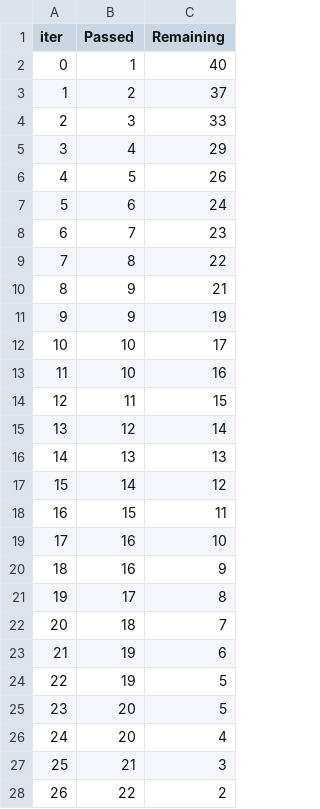
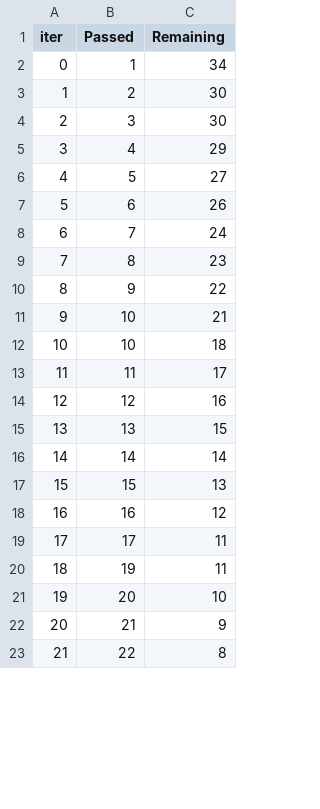
Before and after one commit to kushneek/Data-Science-Project, a TSV file: catboost_info/time_left.tsv, drawn as a sheet; only a part is shown; removed rows and columns are numbered as before the commit, all else as after; the diff covers the shown part only; the diff names each change by its address in the sheet, - before the commit and + after, or states it on an @@ line.

```diff
--- a/catboost_info/time_left.tsv
+++ b/catboost_info/time_left.tsv
-C2 (Remaining): 40
+C2 (Remaining): 34
-C3 (Remaining): 37
+C3 (Remaining): 30
-C4 (Remaining): 33
+C4 (Remaining): 30
-C6 (Remaining): 26
+C6 (Remaining): 27
-C7 (Remaining): 24
+C7 (Remaining): 26
-C8 (Remaining): 23
+C8 (Remaining): 24
-C9 (Remaining): 22
+C9 (Remaining): 23
-C10 (Remaining): 21
+C10 (Remaining): 22
-row 11: 9 | 9 | 19
@@ column A (iter) renumbered between rows 11 and 25 @@
-C11 (Remaining): 17
+C11 (Remaining): 21
-C12 (Remaining): 16
+C12 (Remaining): 18
-C13 (Remaining): 15
+C13 (Remaining): 17
-C14 (Remaining): 14
+C14 (Remaining): 16
-C15 (Remaining): 13
+C15 (Remaining): 15
-C16 (Remaining): 12
+C16 (Remaining): 14
-C17 (Remaining): 11
+C17 (Remaining): 13
-C18 (Remaining): 10
+C18 (Remaining): 12
-row 20: 18 | 16 | 9
-C19 (Remaining): 8
+C19 (Remaining): 11
-row 22: 20 | 18 | 7
-C20 (Remaining): 6
+C20 (Remaining): 11
-row 24: 22 | 19 | 5
-C21 (Remaining): 5
+C21 (Remaining): 10
-row 26: 24 | 20 | 4
-C22 (Remaining): 3
+C22 (Remaining): 9
-C23 (Remaining): 2
+C23 (Remaining): 8
```
Also changed, not shown: 6 added rows, 1 removed row and 2 edited cells elsewhere in this file, 16 other files.
